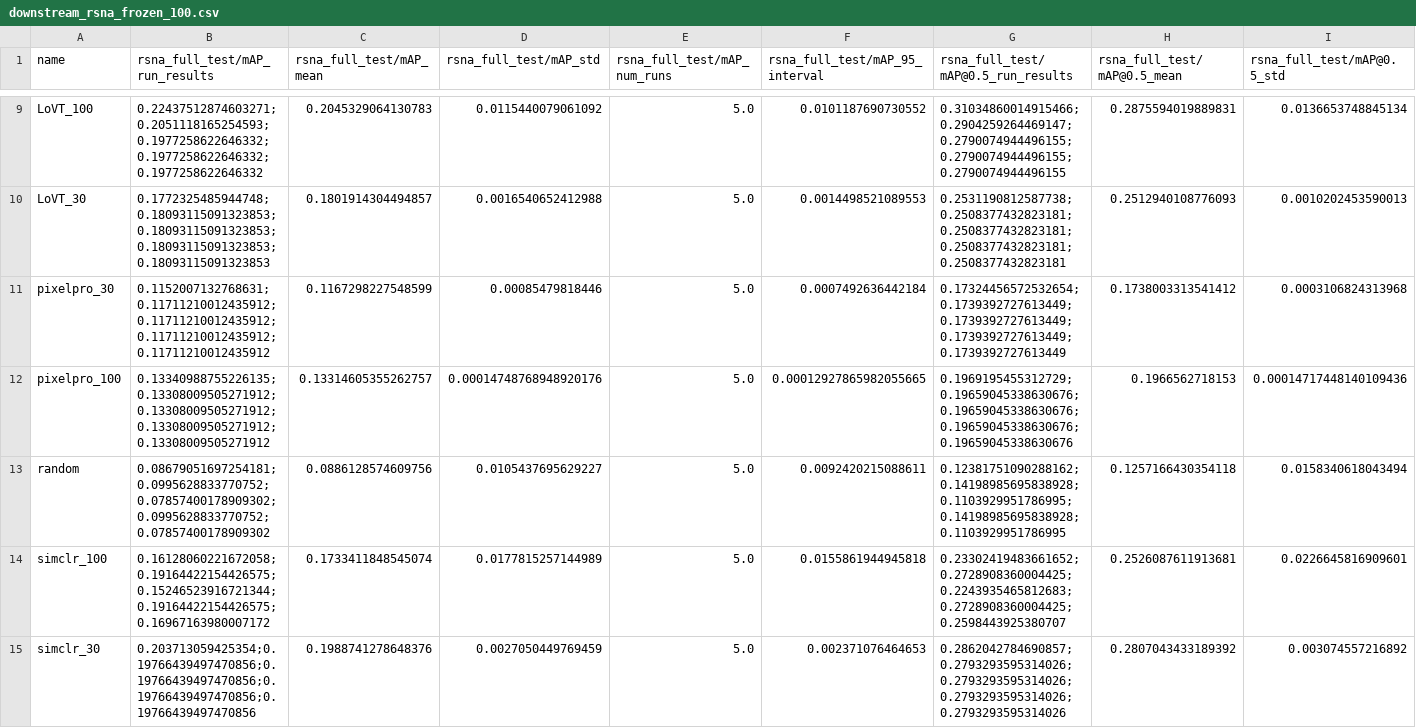
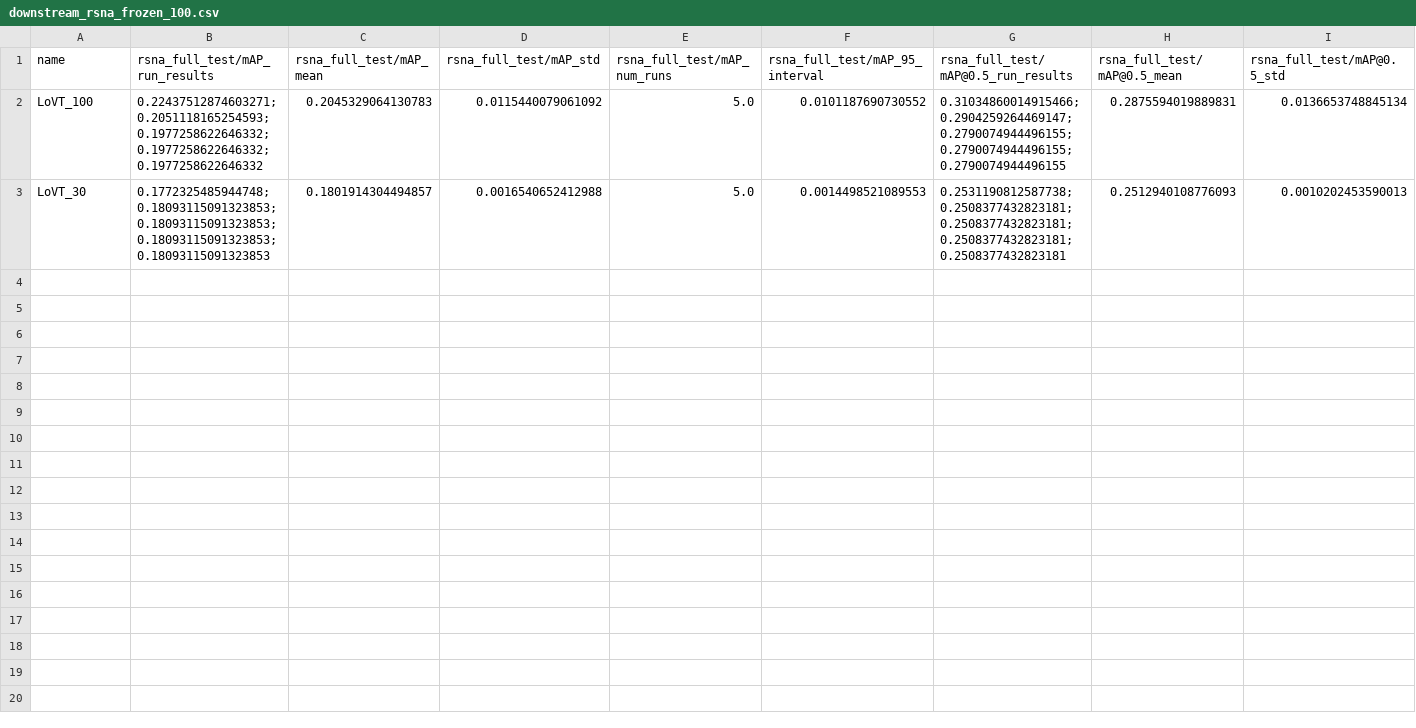
Before and after one commit to philip-mueller/lovt, a CSV file: results/generated/downstream_rsna_frozen_100.csv, drawn as a sheet; only a part is shown, gaps mark what is left out; rows hold the shown columns only; the diff covers the shown part only; the diff names each change by its address in the sheet, - before the commit and + after, or states it on an @@ line.

```diff
--- a/results/generated/downstream_rsna_frozen_100.csv
+++ b/results/generated/downstream_rsna_frozen_100.csv
-row 11: pixelpro_30 | 0.1152007132768631;0.11711210012435912;0.11711210012435912;0.11711210012435912;0.11711210012435912 | 0.1167298227548599 | 0.00085479818446 | 5.0 | 0.0007492636442184 | 0.17324456572532654;0.1739392727613449;0.1739392727613449;0.1739392727613449;0.1739392727613449 | 0.1738003313541412 | 0.0003106824313968
-row 12: pixelpro_100 | 0.13340988755226135;0.13308009505271912;0.13308009505271912;0.13308009505271912;0.13308009505271912 | 0.13314605355262757 | 0.00014748768948920176 | 5.0 | 0.00012927865982055665 | 0.1969195455312729;0.19659045338630676;0.19659045338630676;0.19659045338630676;0.19659045338630676 | 0.1966562718153 | 0.00014717448140109436
-row 13: random | 0.08679051697254181;0.0995628833770752;0.07857400178909302;0.0995628833770752;0.07857400178909302 | 0.0886128574609756 | 0.0105437695629227 | 5.0 | 0.0092420215088611 | 0.12381751090288162;0.14198985695838928;0.1103929951786995;0.14198985695838928;0.1103929951786995 | 0.1257166430354118 | 0.0158340618043494
-row 14: simclr_100 | 0.16128060221672058;0.19164422154426575;0.15246523916721344;0.19164422154426575;0.16967163980007172 | 0.1733411848545074 | 0.0177815257144989 | 5.0 | 0.0155861944945818 | 0.23302419483661652;0.2728908360004425;0.2243935465812683;0.2728908360004425;0.2598443925380707 | 0.2526087611913681 | 0.0226645816909601
-row 15: simclr_30 | 0.203713059425354;0.19766439497470856;0.19766439497470856;0.19766439497470856;0.19766439497470856 | 0.1988741278648376 | 0.0027050449769459 | 5.0 | 0.002371076464653 | 0.2862042784690857;0.2793293595314026;0.2793293595314026;0.2793293595314026;0.2793293595314026 | 0.2807043433189392 | 0.003074557216892
```
Also changed, not shown: 7 removed rows elsewhere in this file, results/generated/downstream_object_finetune_100.csv, results/generated/downstream_object_frozen_100.csv, 23 other files.
